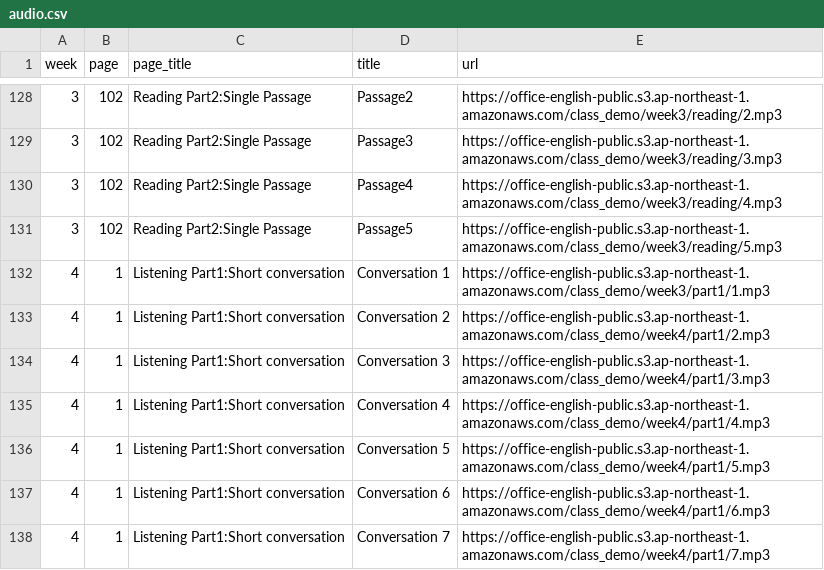
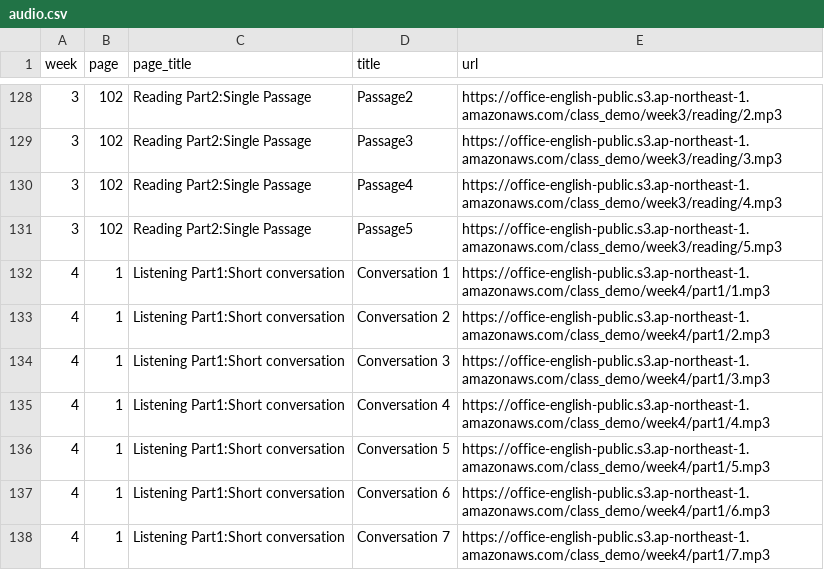
Before and after one commit to shunyokota/class_demo, a CSV file: public/audio.csv, drawn as a sheet; only a part is shown, gaps mark what is left out.

Commit message:
URLミス

```diff
--- a/public/audio.csv
+++ b/public/audio.csv
@@ -131,3 +131,3 @@ week,page,page_title,title,url
 3,102,Reading Part2:Single Passage,Passage5,https://office-english-public.s3.ap-northeast-1.amazonaws.com/class_demo/week3/reading/5.mp3
-4,1,Listening Part1:Short conversation,Conversation 1,https://office-english-public.s3.ap-northeast-1.amazonaws.com/class_demo/week3/part1/1.mp3
+4,1,Listening Part1:Short conversation,Conversation 1,https://office-english-public.s3.ap-northeast-1.amazonaws.com/class_demo/week4/part1/1.mp3
 4,1,Listening Part1:Short conversation,Conversation 2,https://office-english-public.s3.ap-northeast-1.amazonaws.com/class_demo/week4/part1/2.mp3
```
